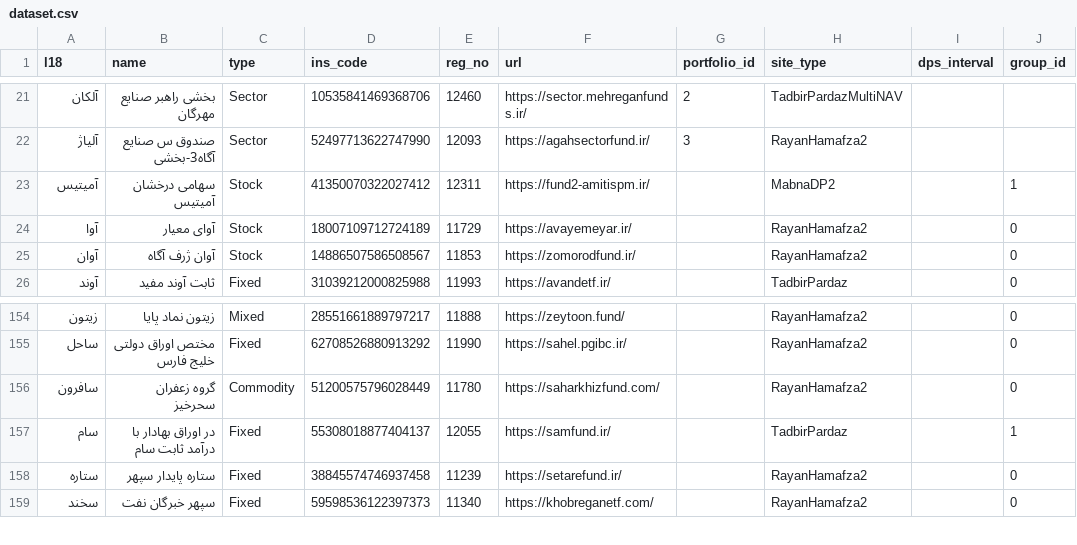
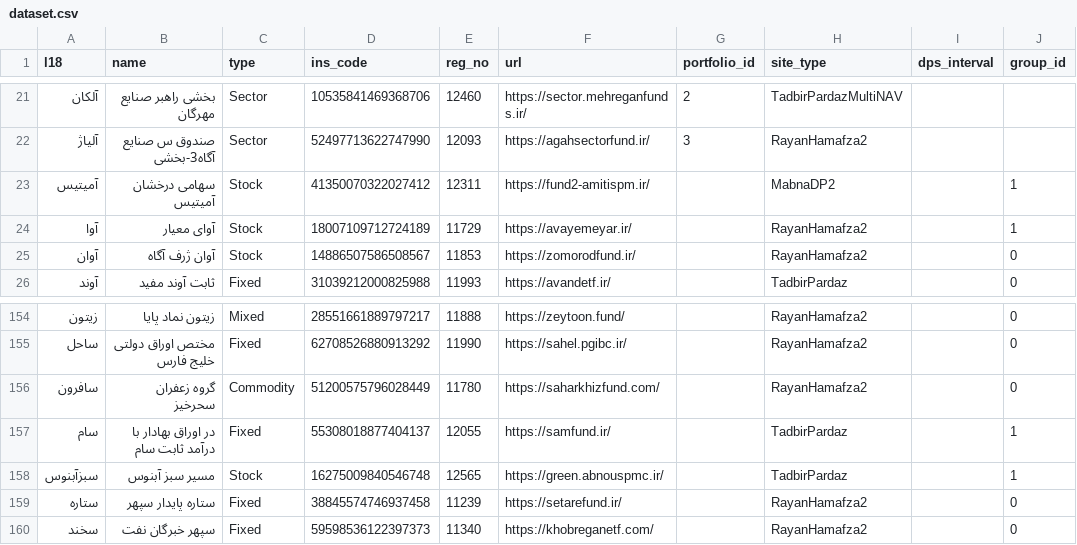
Before and after one commit to 5j9/iranetf, a CSV file: iranetf/dataset/dataset.csv, drawn as a sheet; only a part is shown, gaps mark what is left out.

Commit message:
add green.abnouspmc.ir

```diff
--- a/iranetf/dataset/dataset.csv
+++ b/iranetf/dataset/dataset.csv
@@ -23,3 +23,3 @@
 آمیتیس,سهامی درخشان آمیتیس,Stock,41350070322027412,12311,https://fund2-amitispm.ir/,,MabnaDP2,,1
-آوا,آوای معیار,Stock,18007109712724189,11729,https://avayemeyar.ir/,,RayanHamafza2,,0
+آوا,آوای معیار,Stock,18007109712724189,11729,https://avayemeyar.ir/,,RayanHamafza2,,1
 آوان,آوان ژرف آگاه,Stock,14886507586508567,11853,https://zomorodfund.ir/,,RayanHamafza2,,0
@@ -157,2 +157,3 @@
 سام,در اوراق بهادار با درآمد ثابت سام,Fixed,55308018877404137,12055,https://samfund.ir/,,TadbirPardaz,,1
+سبزآبنوس,مسیر سبز آبنوس,Stock,16275009840546748,12565,https://green.abnouspmc.ir/,,TadbirPardaz,,1
 ستاره,ستاره پایدار سپهر,Fixed,38845574746937458,11239,https://setarefund.ir/,,RayanHamafza2,,0
```
